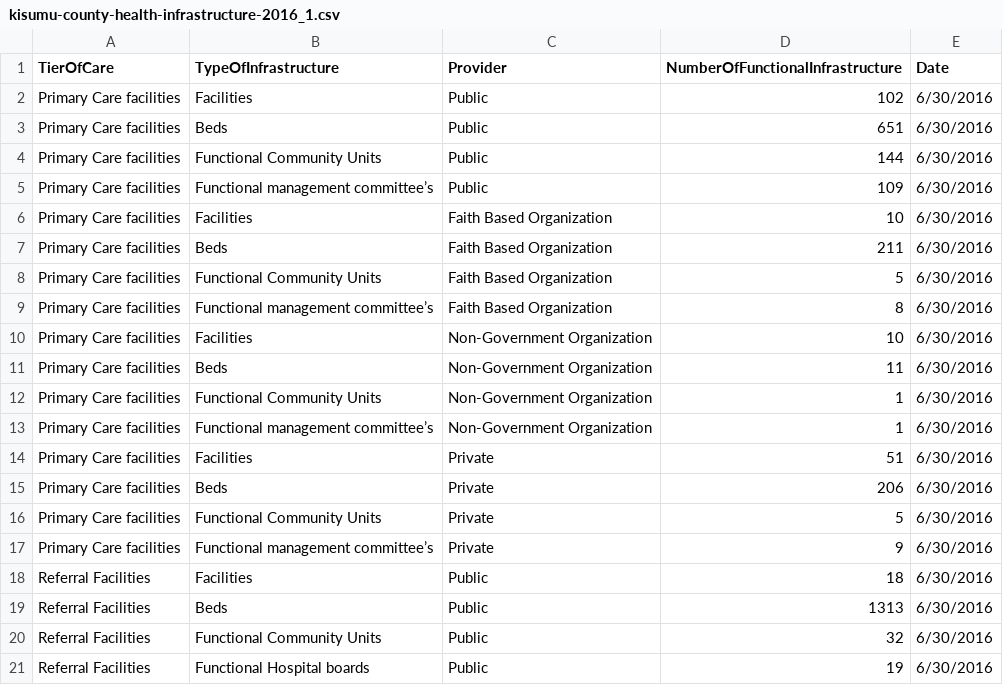
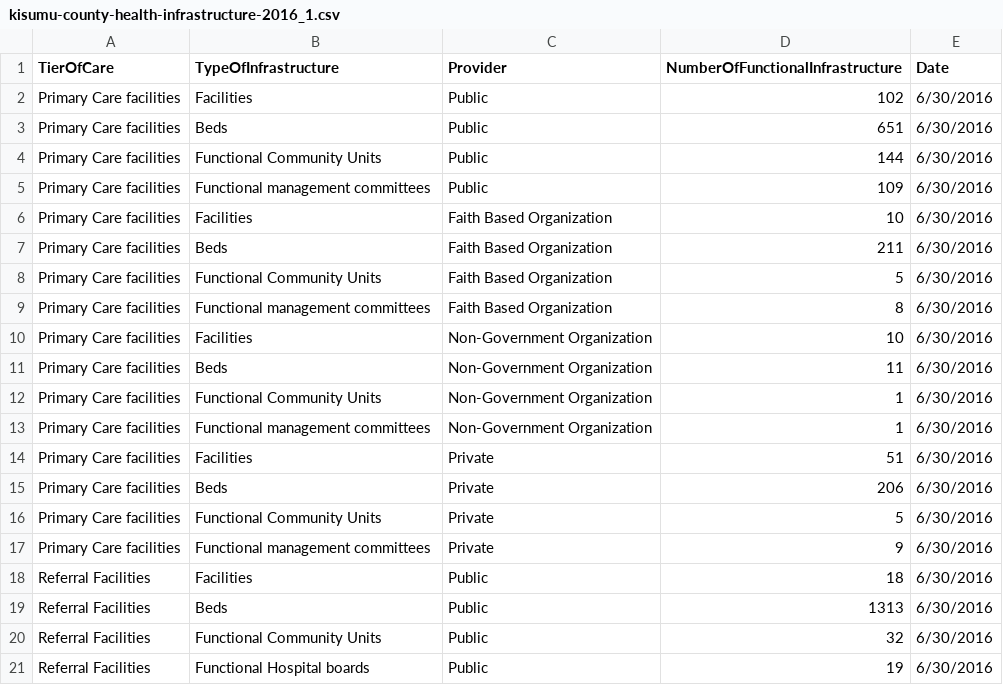
Before and after one commit to edwinsky22/Portfolio, a CSV file: RShiny/KisumuHealthInfrastructure/kisumu-county-health-infrastructure-2016_1.csv, drawn as a sheet; only a part is shown.

```diff
--- a/RShiny/KisumuHealthInfrastructure/kisumu-county-health-infrastructure-2016_1.csv
+++ b/RShiny/KisumuHealthInfrastructure/kisumu-county-health-infrastructure-2016_1.csv
@@ -4,3 +4,3 @@ Primary Care facilities,Beds,Public,651,6/30/2016
 Primary Care facilities,Functional Community Units,Public,144,6/30/2016
-Primary Care facilities,Functional management committee’s,Public,109,6/30/2016
+Primary Care facilities,Functional management committees,Public,109,6/30/2016
 Primary Care facilities,Facilities,Faith Based Organization,10,6/30/2016
@@ -8,3 +8,3 @@ Primary Care facilities,Beds,Faith Based Organization,211,6/30/2016
 Primary Care facilities,Functional Community Units,Faith Based Organization,5,6/30/2016
-Primary Care facilities,Functional management committee’s,Faith Based Organization,8,6/30/2016
+Primary Care facilities,Functional management committees,Faith Based Organization,8,6/30/2016
 Primary Care facilities,Facilities,Non-Government Organization,10,6/30/2016
@@ -12,3 +12,3 @@ Primary Care facilities,Beds,Non-Government Organization,11,6/30/2016
 Primary Care facilities,Functional Community Units,Non-Government Organization,1,6/30/2016
-Primary Care facilities,Functional management committee’s,Non-Government Organization,1,6/30/2016
+Primary Care facilities,Functional management committees,Non-Government Organization,1,6/30/2016
 Primary Care facilities,Facilities,Private,51,6/30/2016
@@ -16,3 +16,3 @@ Primary Care facilities,Beds,Private,206,6/30/2016
 Primary Care facilities,Functional Community Units,Private,5,6/30/2016
-Primary Care facilities,Functional management committee’s,Private,9,6/30/2016
+Primary Care facilities,Functional management committees,Private,9,6/30/2016
 Referral Facilities,Facilities,Public,18,6/30/2016
```
Also changed, not shown: 3 other files.
